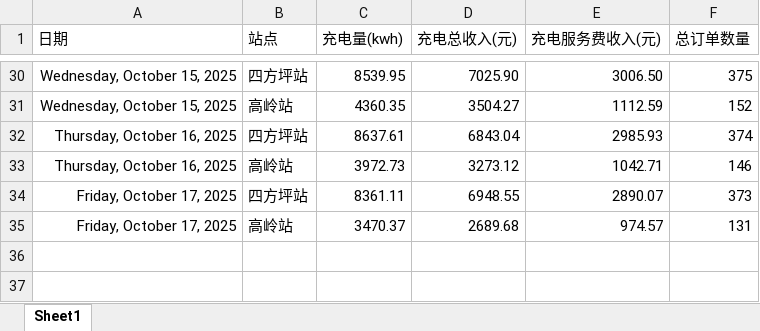
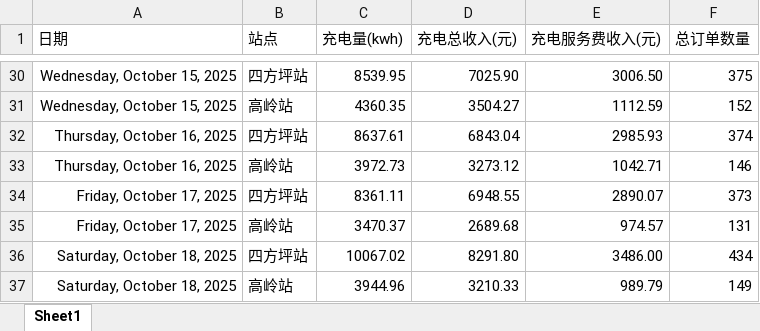
Before and after one commit to jiangnanwaw/my-page, an Excel workbook: data/daydata.xlsx, sheet Sheet1, drawn as a sheet; only a part is shown, gaps mark what is left out; values as stored, in another font and other column widths than the file's, no borders; the diff names each change by its address in the sheet, - before the commit and + after, or states it on an @@ line.

```diff
--- a/data/daydata.xlsx (sheet Sheet1)
+++ b/data/daydata.xlsx (sheet Sheet1)
+row 36: Saturday, October 18, 2025 | 四方坪站 | 10067.02 | 8291.80 | 3486.00 | 434
+row 37: Saturday, October 18, 2025 | 高岭站 | 3944.96 | 3210.33 | 989.79 | 149
```
Also changed, not shown: data/homepage.xlsx, data/hzsj.xlsx, 3 other files.
